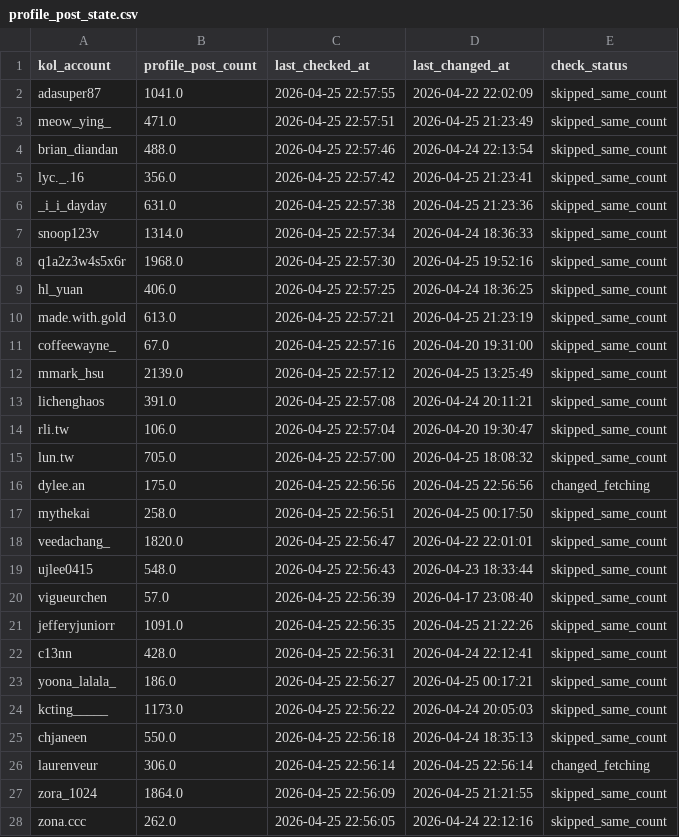
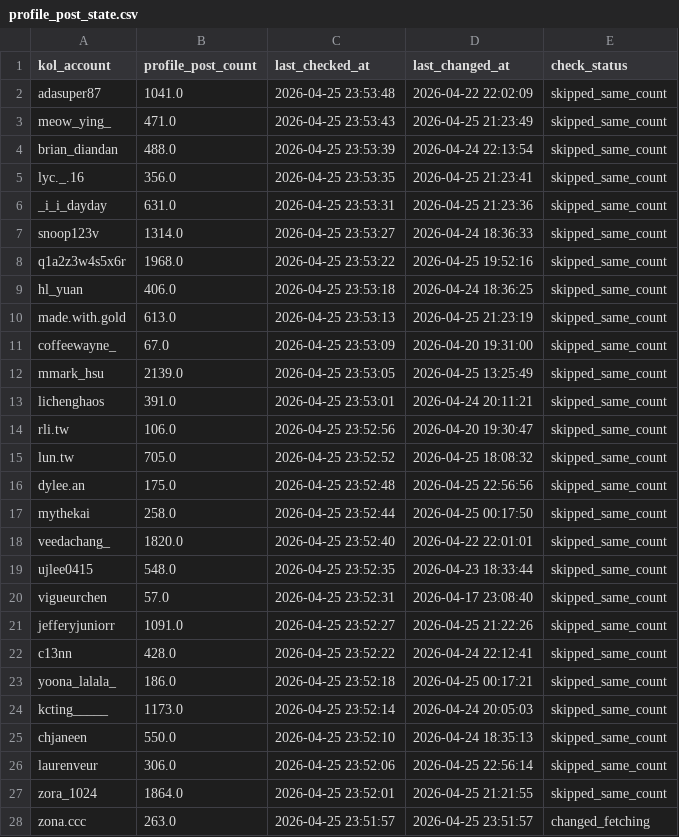
Before and after one commit to sabina-lu/reels-scraping, a CSV file: data/profile_post_state.csv, drawn as a sheet; only a part is shown; the diff covers the shown part only.

```diff
--- a/data/profile_post_state.csv
+++ b/data/profile_post_state.csv
@@ -1,28 +1,28 @@
 kol_account,profile_post_count,last_checked_at,last_changed_at,check_status
-adasuper87,1041.0,2026-04-25 22:57:55,2026-04-22 22:02:09,skipped_same_count
-meow_ying_,471.0,2026-04-25 22:57:51,2026-04-25 21:23:49,skipped_same_count
-brian_diandan,488.0,2026-04-25 22:57:46,2026-04-24 22:13:54,skipped_same_count
-lyc._.16,356.0,2026-04-25 22:57:42,2026-04-25 21:23:41,skipped_same_count
-_i_i_dayday,631.0,2026-04-25 22:57:38,2026-04-25 21:23:36,skipped_same_count
-snoop123v,1314.0,2026-04-25 22:57:34,2026-04-24 18:36:33,skipped_same_count
-q1a2z3w4s5x6r,1968.0,2026-04-25 22:57:30,2026-04-25 19:52:16,skipped_same_count
-hl_yuan,406.0,2026-04-25 22:57:25,2026-04-24 18:36:25,skipped_same_count
-made.with.gold,613.0,2026-04-25 22:57:21,2026-04-25 21:23:19,skipped_same_count
-coffeewayne_,67.0,2026-04-25 22:57:16,2026-04-20 19:31:00,skipped_same_count
-mmark_hsu,2139.0,2026-04-25 22:57:12,2026-04-25 13:25:49,skipped_same_count
-lichenghaos,391.0,2026-04-25 22:57:08,2026-04-24 20:11:21,skipped_same_count
-rli.tw,106.0,2026-04-25 22:57:04,2026-04-20 19:30:47,skipped_same_count
-lun.tw,705.0,2026-04-25 22:57:00,2026-04-25 18:08:32,skipped_same_count
-dylee.an,175.0,2026-04-25 22:56:56,2026-04-25 22:56:56,changed_fetching
-mythekai,258.0,2026-04-25 22:56:51,2026-04-25 00:17:50,skipped_same_count
-veedachang_,1820.0,2026-04-25 22:56:47,2026-04-22 22:01:01,skipped_same_count
-ujlee0415,548.0,2026-04-25 22:56:43,2026-04-23 18:33:44,skipped_same_count
-vigueurchen,57.0,2026-04-25 22:56:39,2026-04-17 23:08:40,skipped_same_count
-jefferyjuniorr,1091.0,2026-04-25 22:56:35,2026-04-25 21:22:26,skipped_same_count
-c13nn,428.0,2026-04-25 22:56:31,2026-04-24 22:12:41,skipped_same_count
-yoona_lalala_,186.0,2026-04-25 22:56:27,2026-04-25 00:17:21,skipped_same_count
-kcting_____,1173.0,2026-04-25 22:56:22,2026-04-24 20:05:03,skipped_same_count
-chjaneen,550.0,2026-04-25 22:56:18,2026-04-24 18:35:13,skipped_same_count
-laurenveur,306.0,2026-04-25 22:56:14,2026-04-25 22:56:14,changed_fetching
-zora_1024,1864.0,2026-04-25 22:56:09,2026-04-25 21:21:55,skipped_same_count
-zona.ccc,262.0,2026-04-25 22:56:05,2026-04-24 22:12:16,skipped_same_count
+adasuper87,1041.0,2026-04-25 23:53:48,2026-04-22 22:02:09,skipped_same_count
+meow_ying_,471.0,2026-04-25 23:53:43,2026-04-25 21:23:49,skipped_same_count
+brian_diandan,488.0,2026-04-25 23:53:39,2026-04-24 22:13:54,skipped_same_count
+lyc._.16,356.0,2026-04-25 23:53:35,2026-04-25 21:23:41,skipped_same_count
+_i_i_dayday,631.0,2026-04-25 23:53:31,2026-04-25 21:23:36,skipped_same_count
+snoop123v,1314.0,2026-04-25 23:53:27,2026-04-24 18:36:33,skipped_same_count
+q1a2z3w4s5x6r,1968.0,2026-04-25 23:53:22,2026-04-25 19:52:16,skipped_same_count
+hl_yuan,406.0,2026-04-25 23:53:18,2026-04-24 18:36:25,skipped_same_count
+made.with.gold,613.0,2026-04-25 23:53:13,2026-04-25 21:23:19,skipped_same_count
+coffeewayne_,67.0,2026-04-25 23:53:09,2026-04-20 19:31:00,skipped_same_count
+mmark_hsu,2139.0,2026-04-25 23:53:05,2026-04-25 13:25:49,skipped_same_count
+lichenghaos,391.0,2026-04-25 23:53:01,2026-04-24 20:11:21,skipped_same_count
+rli.tw,106.0,2026-04-25 23:52:56,2026-04-20 19:30:47,skipped_same_count
+lun.tw,705.0,2026-04-25 23:52:52,2026-04-25 18:08:32,skipped_same_count
+dylee.an,175.0,2026-04-25 23:52:48,2026-04-25 22:56:56,skipped_same_count
+mythekai,258.0,2026-04-25 23:52:44,2026-04-25 00:17:50,skipped_same_count
+veedachang_,1820.0,2026-04-25 23:52:40,2026-04-22 22:01:01,skipped_same_count
+ujlee0415,548.0,2026-04-25 23:52:35,2026-04-23 18:33:44,skipped_same_count
+vigueurchen,57.0,2026-04-25 23:52:31,2026-04-17 23:08:40,skipped_same_count
+jefferyjuniorr,1091.0,2026-04-25 23:52:27,2026-04-25 21:22:26,skipped_same_count
+c13nn,428.0,2026-04-25 23:52:22,2026-04-24 22:12:41,skipped_same_count
+yoona_lalala_,186.0,2026-04-25 23:52:18,2026-04-25 00:17:21,skipped_same_count
+kcting_____,1173.0,2026-04-25 23:52:14,2026-04-24 20:05:03,skipped_same_count
+chjaneen,550.0,2026-04-25 23:52:10,2026-04-24 18:35:13,skipped_same_count
+laurenveur,306.0,2026-04-25 23:52:06,2026-04-25 22:56:14,skipped_same_count
+zora_1024,1864.0,2026-04-25 23:52:01,2026-04-25 21:21:55,skipped_same_count
+zona.ccc,263.0,2026-04-25 23:51:57,2026-04-25 23:51:57,changed_fetching
```
Also changed, not shown: 135 edited cells elsewhere in this file, data/reels_static_info.csv.
